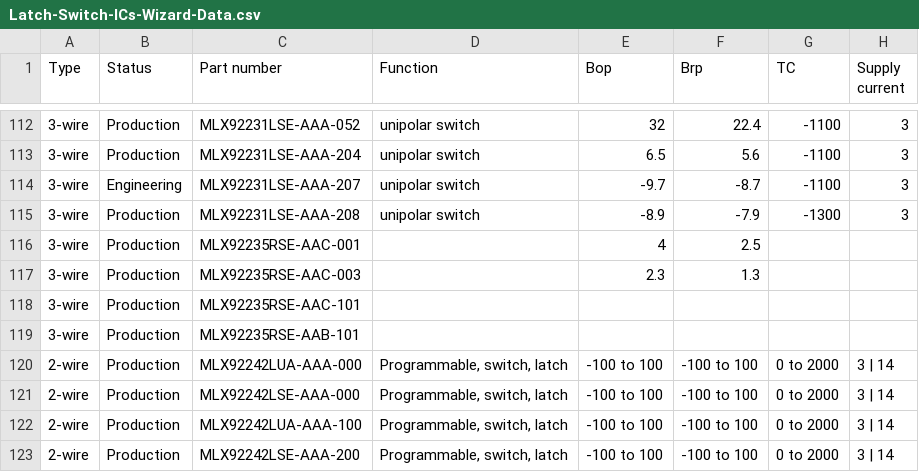
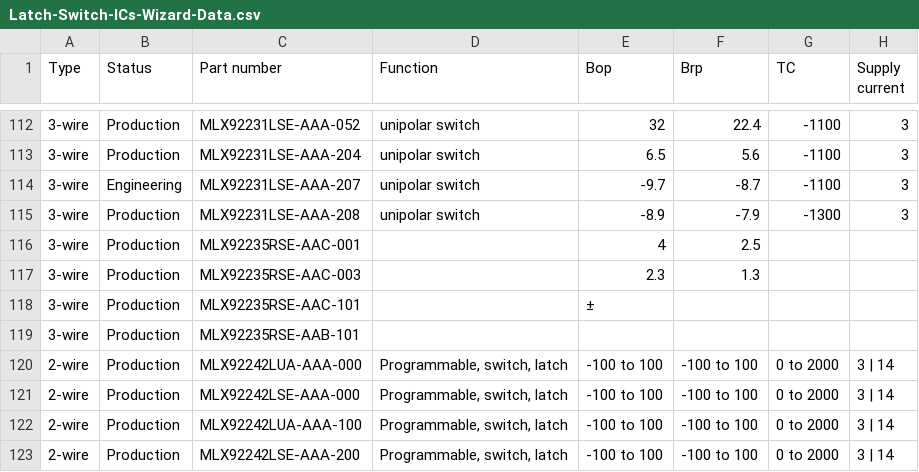
Before and after one commit to MelexisBC/Wizard--Latch-Switch-ICs-Data, a CSV file: Latch-Switch-ICs-Wizard-Data.csv, drawn as a sheet; only a part is shown, gaps mark what is left out; the diff names each change by its address in the sheet, - before the commit and + after, or states it on an @@ line.

Commit message:
Wizard - Latch and switch ICs - Google sheet updated

```diff
--- a/Latch-Switch-ICs-Wizard-Data.csv
+++ b/Latch-Switch-ICs-Wizard-Data.csv
-E118 (Bop): (empty)
+E118 (Bop): ±
```
